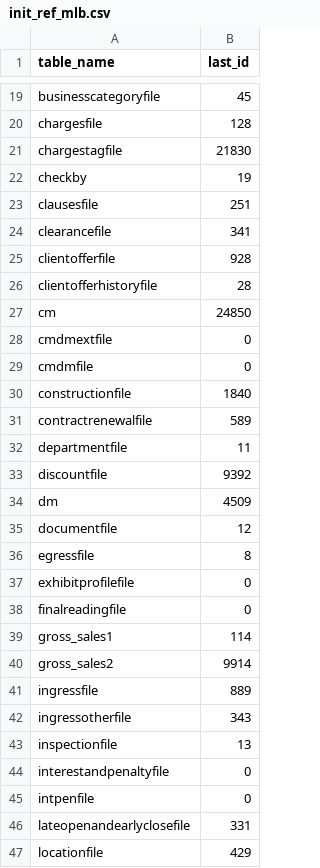
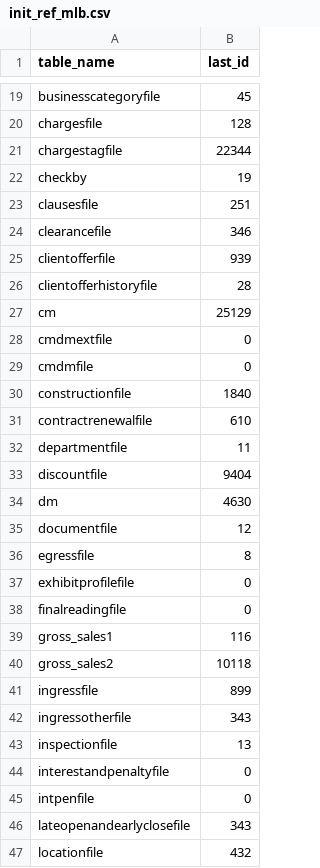
Before and after one commit to fishermall-hanzaquino/tms-query, a CSV file: init_ref_mlb.csv, drawn as a sheet; only a part is shown, gaps mark what is left out; the diff covers the shown part only.

```diff
--- a/init_ref_mlb.csv
+++ b/init_ref_mlb.csv
@@ -20,9 +20,9 @@ businesscategoryfile,45
 chargesfile,128
-chargestagfile,21830
+chargestagfile,22344
 checkby,19
 clausesfile,251
-clearancefile,341
-clientofferfile,928
+clearancefile,346
+clientofferfile,939
 clientofferhistoryfile,28
-cm,24850
+cm,25129
 cmdmextfile,0
@@ -30,6 +30,6 @@ cmdmfile,0
 constructionfile,1840
-contractrenewalfile,589
+contractrenewalfile,610
 departmentfile,11
-discountfile,9392
-dm,4509
+discountfile,9404
+dm,4630
 documentfile,12
@@ -38,5 +38,5 @@ exhibitprofilefile,0
 finalreadingfile,0
-gross_sales1,114
-gross_sales2,9914
-ingressfile,889
+gross_sales1,116
+gross_sales2,10118
+ingressfile,899
 ingressotherfile,343
@@ -45,3 +45,3 @@ interestandpenaltyfile,0
 intpenfile,0
-lateopenandearlyclosefile,331
-locationfile,429
+lateopenandearlyclosefile,343
+locationfile,432
```
Also changed, not shown: 38 edited cells elsewhere in this file, init_ref_qav.csv, 11 other files.
